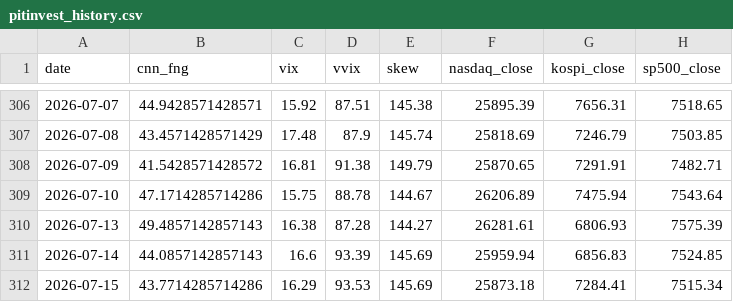
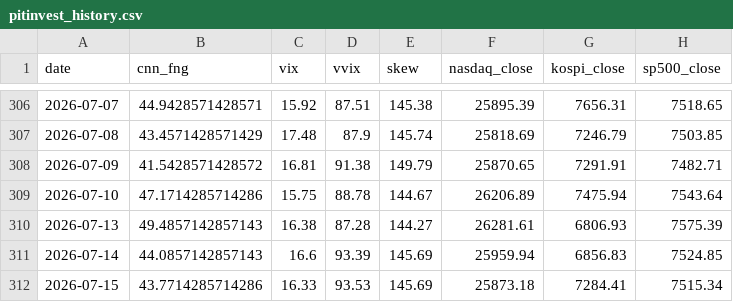
Before and after one commit to komubal-del/pitinvest-bot, a CSV file: pitinvest_history.csv, drawn as a sheet; only a part is shown, gaps mark what is left out; the diff names each change by its address in the sheet, - before the commit and + after, or states it on an @@ line.

```diff
--- a/pitinvest_history.csv
+++ b/pitinvest_history.csv
-C312 (vix): 16.29
+C312 (vix): 16.33
```
Also changed, not shown: 2 other files.
